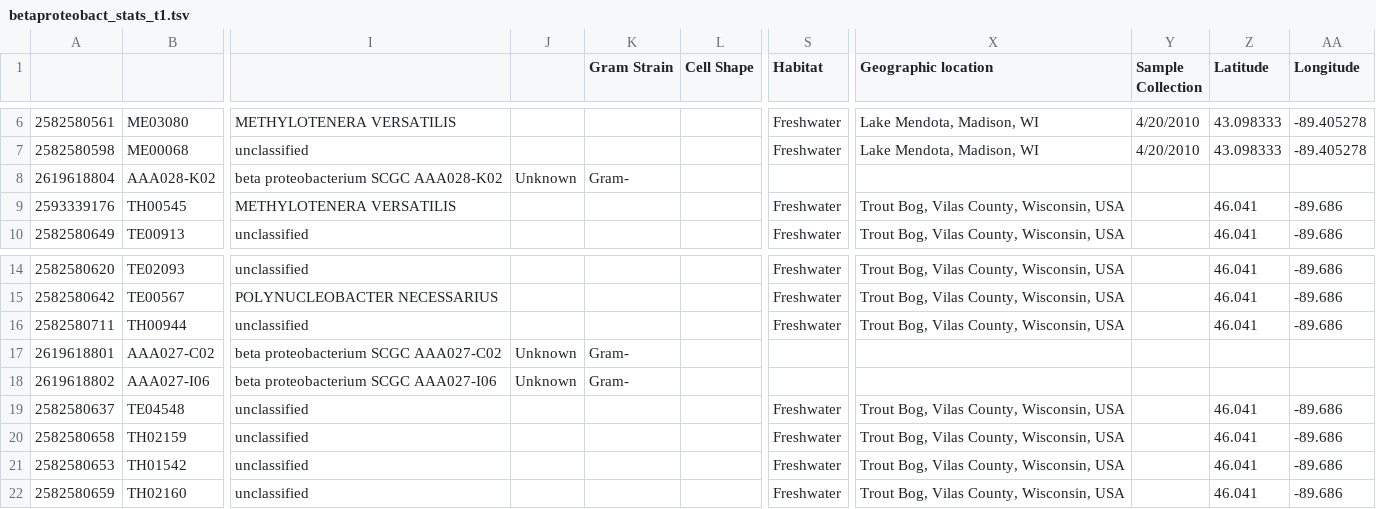
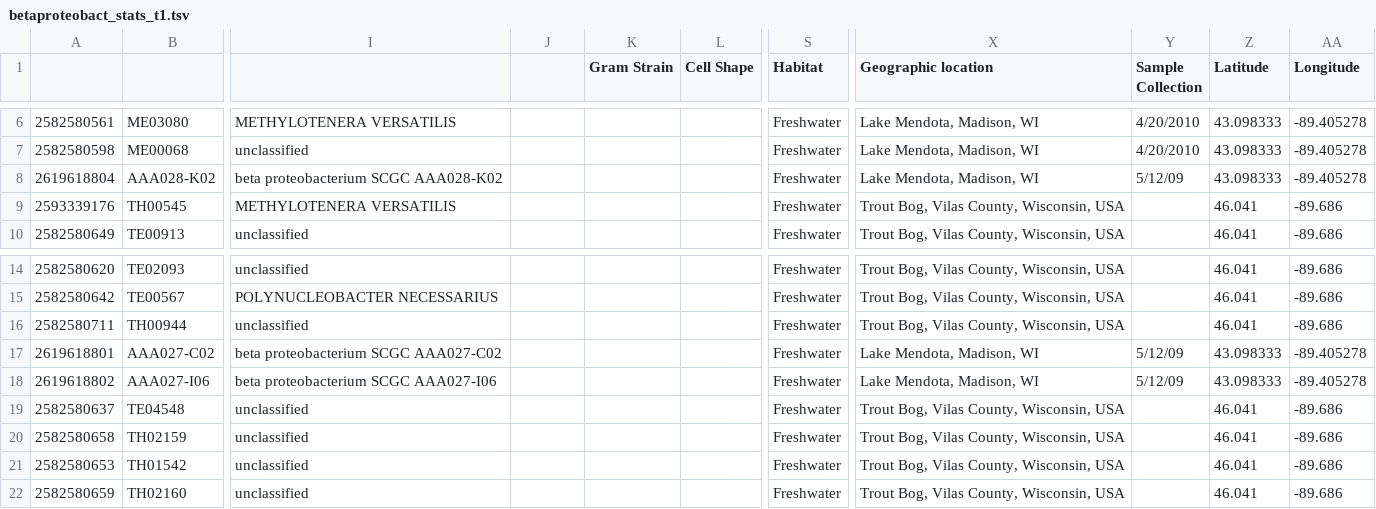
Before and after one commit to dgshrader/GenAnnc, a TSV file: tables/betaproteobact_stats_t1.tsv, drawn as a sheet; only a part is shown, gaps mark what is left out; the diff names each change by its address in the sheet, - before the commit and + after, or states it on an @@ line.

```diff
--- a/tables/betaproteobact_stats_t1.tsv
+++ b/tables/betaproteobact_stats_t1.tsv
-J8: Unknown
+J8: (empty)
-K8 (Gram Strain): Gram-
+K8 (Gram Strain): (empty)
-S8 (Habitat): (empty)
+S8 (Habitat): Freshwater
-X8 (Geographic location): (empty)
+X8 (Geographic location): Lake Mendota, Madison, WI
-Y8 (Sample Collection): (empty)
+Y8 (Sample Collection): 5/12/09
-Z8 (Latitude): (empty)
+Z8 (Latitude): 43.098333
-AA8 (Longitude): (empty)
+AA8 (Longitude): -89.405278
-J17:J18: Unknown
+J17:J18: (empty)
-K17:K18 (Gram Strain): Gram-
+K17:K18 (Gram Strain): (empty)
-S17:S18 (Habitat): (empty)
+S17:S18 (Habitat): Freshwater
-X17:X18 (Geographic location): (empty)
+X17:X18 (Geographic location): Lake Mendota, Madison, WI
-Y17:Y18 (Sample Collection): (empty)
+Y17:Y18 (Sample Collection): 5/12/09
-Z17:Z18 (Latitude): (empty)
+Z17:Z18 (Latitude): 43.098333
-AA17:AA18 (Longitude): (empty)
+AA17:AA18 (Longitude): -89.405278
```
Also changed, not shown: tables/betaproteobact_stats.tsv, tables/betaproteobact_stats_t3.tsv.
